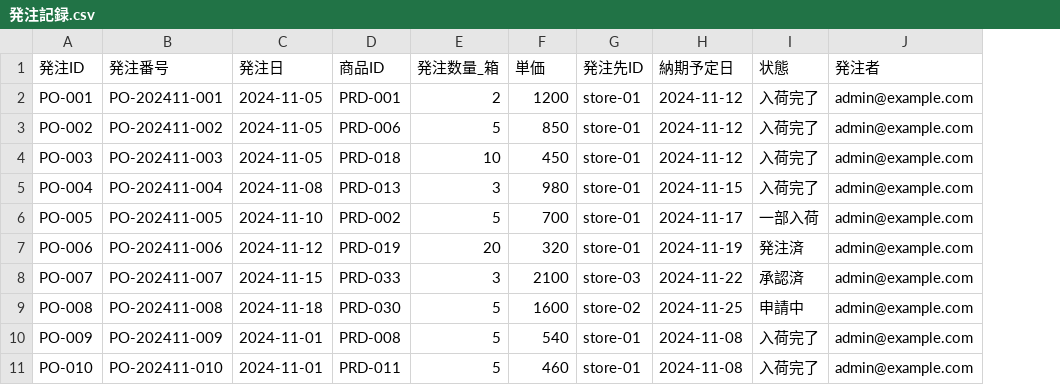
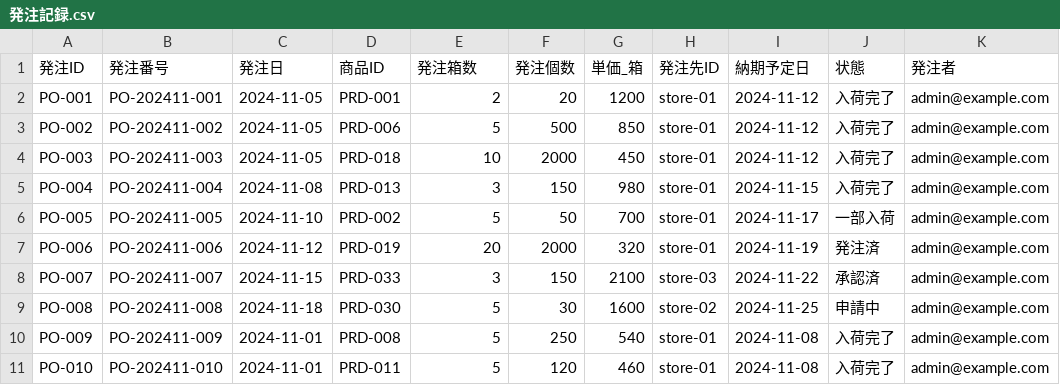
Before and after one commit to KurochanMasayan/sobani-dx, a CSV file: projects/medical-supplies-appsheet/data-model/csv-data/transactions/発注記録.csv, drawn as a sheet; only a part is shown; addresses are those after the commit; the diff names each change by its address in the sheet, - before the commit and + after, or states it on an @@ line.

```diff
--- a/projects/medical-supplies-appsheet/data-model/csv-data/transactions/発注記録.csv
+++ b/projects/medical-supplies-appsheet/data-model/csv-data/transactions/発注記録.csv
+column F (発注個数), rows 2-11: 20 | 500 | 2000 | 150 | 50 | 2000 | 150 | 30 | 250 | 120
-E1: 発注数量_箱
+E1: 発注箱数
-G1: 単価
+G1: 単価_箱
```
Also changed, not shown: projects/medical-supplies-appsheet/data-model/csv-data/masters/商品マスタ.csv, projects/medical-supplies-appsheet/data-model/csv-data/transactions/入荷記録.csv, 13 other files.
